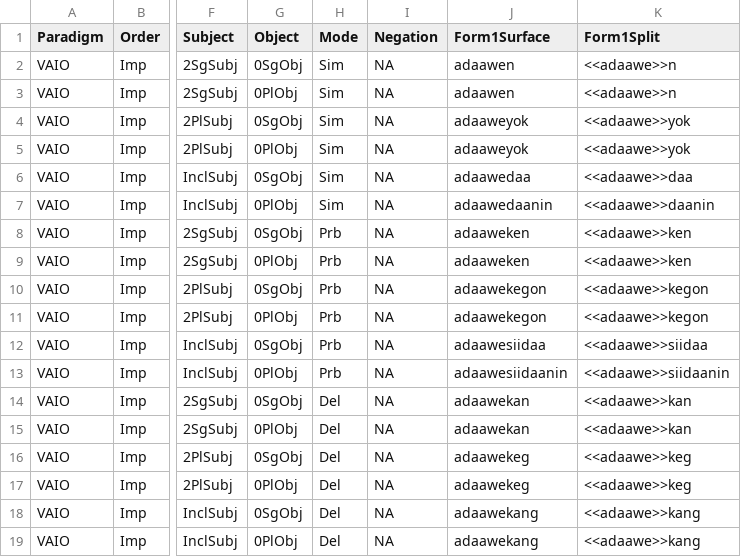
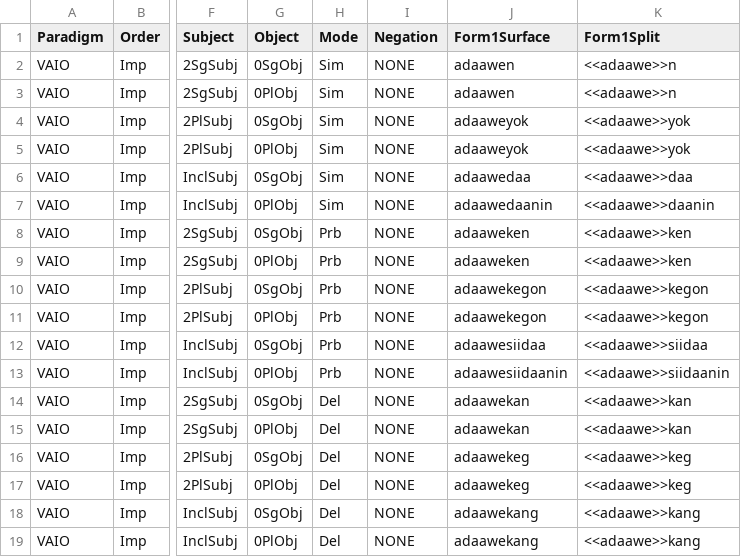
Before and after one commit to ELF-Lab/OjibweMorph, a CSV file: VerbSpreadsheets/VAIO_IMP.csv, drawn as a sheet; only a part is shown, gaps mark what is left out; the diff names each change by its address in the sheet, - before the commit and + after, or states it on an @@ line.

```diff
--- a/VerbSpreadsheets/VAIO_IMP.csv
+++ b/VerbSpreadsheets/VAIO_IMP.csv
-I2:I19 (Negation): NA
+I2:I19 (Negation): NONE
```
Also changed, not shown: VerbSpreadsheets/VAI_IMP.csv, VerbSpreadsheets/VAI_Pl.csv, 8 other files.
